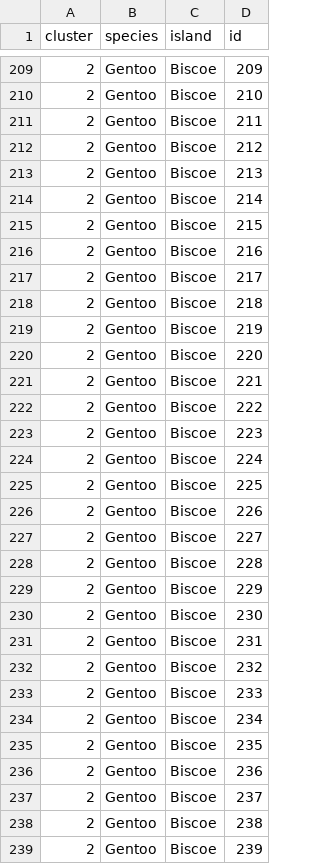
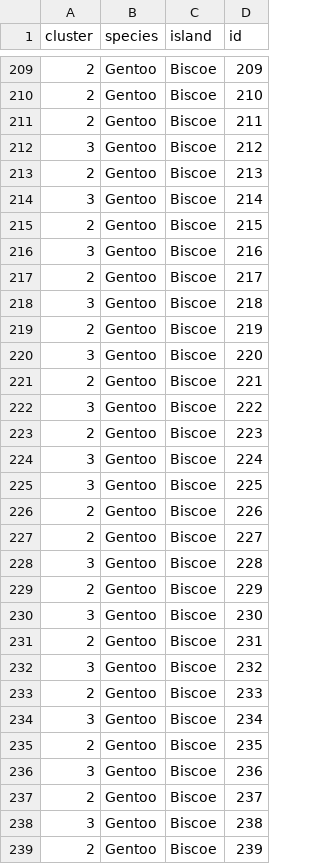
Before and after one commit to soroosj/TidyTuesday, a CSV file: 2020-07-28/output/assignments.csv, drawn as a sheet; only a part is shown, gaps mark what is left out; the diff covers the shown part only.

```diff
--- a/2020-07-28/output/assignments.csv
+++ b/2020-07-28/output/assignments.csv
@@ -211,29 +211,29 @@ cluster,species,island,id
 2,Gentoo,Biscoe,211
-2,Gentoo,Biscoe,212
+3,Gentoo,Biscoe,212
 2,Gentoo,Biscoe,213
-2,Gentoo,Biscoe,214
+3,Gentoo,Biscoe,214
 2,Gentoo,Biscoe,215
-2,Gentoo,Biscoe,216
+3,Gentoo,Biscoe,216
 2,Gentoo,Biscoe,217
-2,Gentoo,Biscoe,218
+3,Gentoo,Biscoe,218
 2,Gentoo,Biscoe,219
-2,Gentoo,Biscoe,220
+3,Gentoo,Biscoe,220
 2,Gentoo,Biscoe,221
-2,Gentoo,Biscoe,222
+3,Gentoo,Biscoe,222
 2,Gentoo,Biscoe,223
-2,Gentoo,Biscoe,224
-2,Gentoo,Biscoe,225
+3,Gentoo,Biscoe,224
+3,Gentoo,Biscoe,225
 2,Gentoo,Biscoe,226
 2,Gentoo,Biscoe,227
-2,Gentoo,Biscoe,228
+3,Gentoo,Biscoe,228
 2,Gentoo,Biscoe,229
-2,Gentoo,Biscoe,230
+3,Gentoo,Biscoe,230
 2,Gentoo,Biscoe,231
-2,Gentoo,Biscoe,232
+3,Gentoo,Biscoe,232
 2,Gentoo,Biscoe,233
-2,Gentoo,Biscoe,234
+3,Gentoo,Biscoe,234
 2,Gentoo,Biscoe,235
-2,Gentoo,Biscoe,236
+3,Gentoo,Biscoe,236
 2,Gentoo,Biscoe,237
-2,Gentoo,Biscoe,238
+3,Gentoo,Biscoe,238
 2,Gentoo,Biscoe,239
```
Also changed, not shown: 130 edited cells elsewhere in this file, 4 other files.
